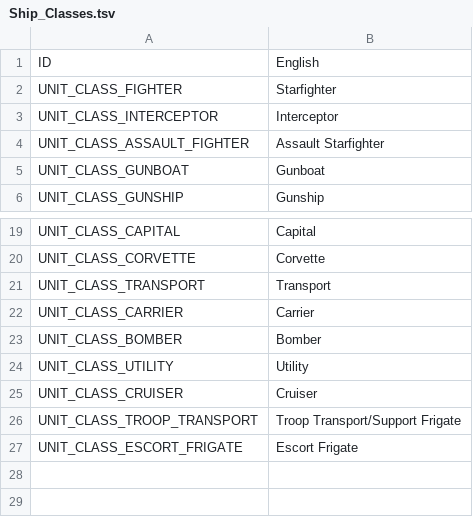
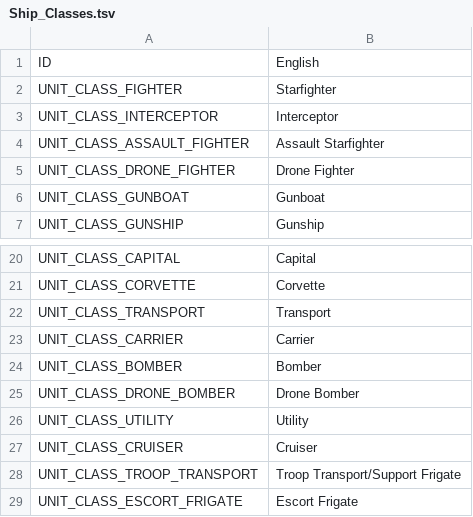
Before and after one commit to UEaWDevTeam/ultimate-empire-at-war, a TSV file: Data/Text/Ship_Classes.tsv, drawn as a sheet; only a part is shown, gaps mark what is left out; the diff names each change by its address in the sheet, - before the commit and + after, or states it on an @@ line.

Commit message:
Add Vulture, Vulture IAI, CIS Bomber, CIS Bomber IAI and Trifighter...all not working ><

```diff
--- a/Data/Text/Ship_Classes.tsv
+++ b/Data/Text/Ship_Classes.tsv
+row 5: UNIT_CLASS_DRONE_FIGHTER | Drone Fighter
+row 25: UNIT_CLASS_DRONE_BOMBER | Drone Bomber
```
Also changed, not shown: 4 other files.
